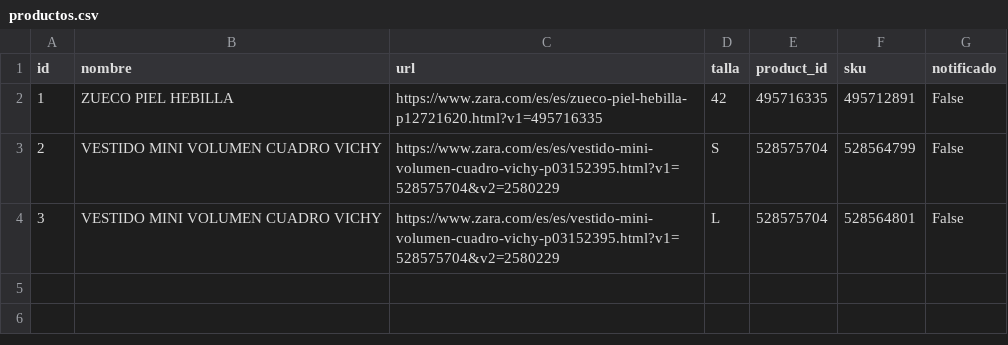
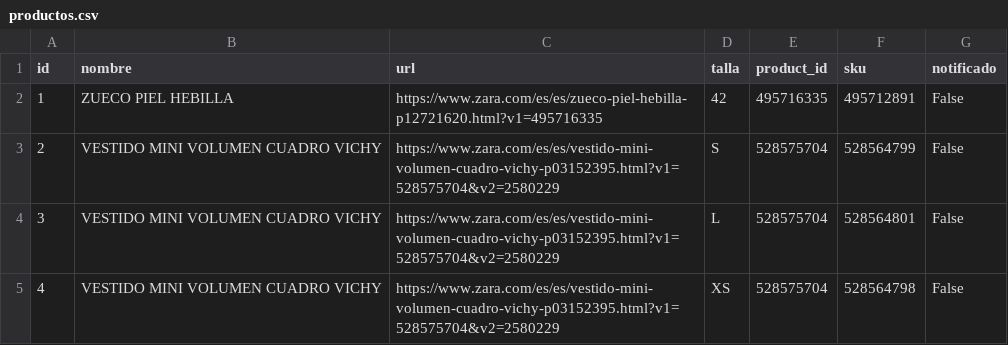
Before and after one commit to eortas/zara_availability_checker, a CSV file: productos.csv, drawn as a sheet.

Commit message:
Actualizando productos desde el bot

```diff
--- a/productos.csv
+++ b/productos.csv
@@ -4 +4,2 @@ id,nombre,url,talla,product_id,sku,notificado
 3,VESTIDO MINI VOLUMEN CUADRO VICHY,https://www.zara.com/es/es/vestido-mini-volumen-cuadro-vichy-p03152395.html?v1=528575704&v2=2580229,L,528575704,528564801,False
+4,VESTIDO MINI VOLUMEN CUADRO VICHY,https://www.zara.com/es/es/vestido-mini-volumen-cuadro-vichy-p03152395.html?v1=528575704&v2=2580229,XS,528575704,528564798,False
```
